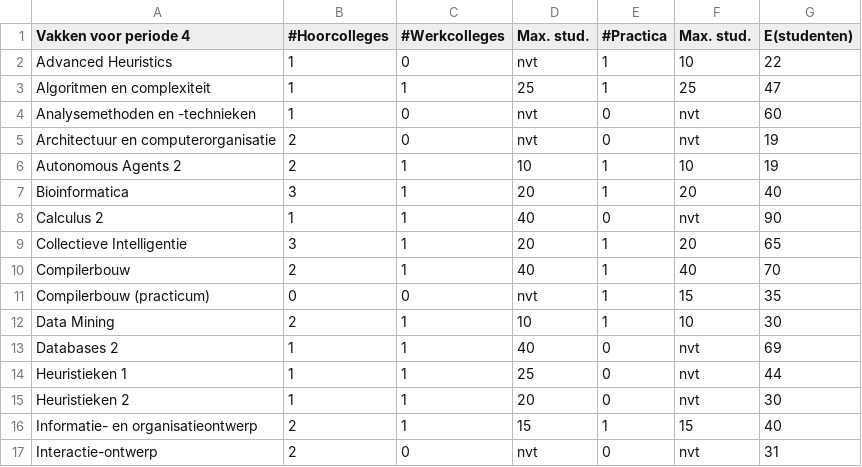
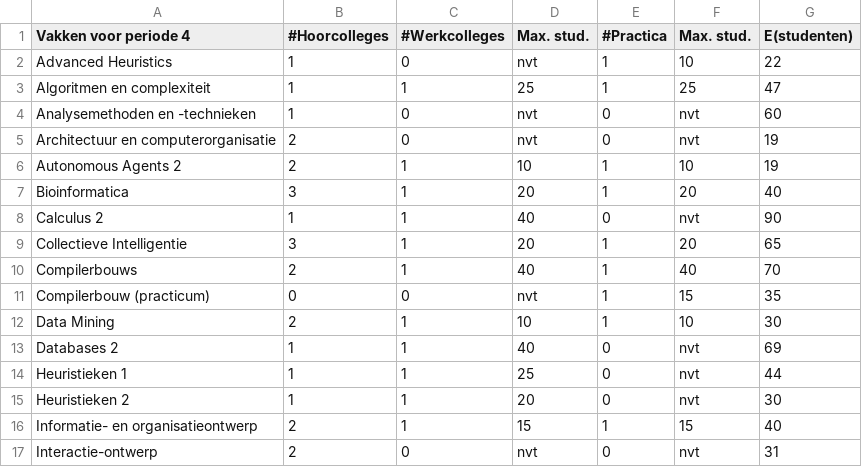
Before and after one commit to AnnemijnD/safariteam, a CSV file: data/vakken.csv, drawn as a sheet; only a part is shown.

```diff
--- a/data/vakken.csv
+++ b/data/vakken.csv
@@ -9,3 +9,3 @@ Calculus 2;1;1;40;0;nvt;90
 Collectieve Intelligentie;3;1;20;1;20;65
-Compilerbouw;2;1;40;1;40;70
+Compilerbouws;2;1;40;1;40;70
 Compilerbouw (practicum);0;0;nvt;1;15;35
```
Also changed, not shown: data/tegelijkvolgbaar.csv, 5 other files.
